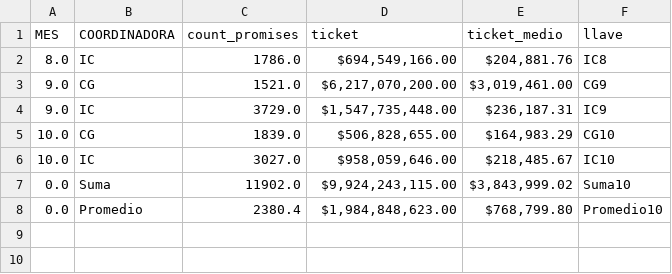
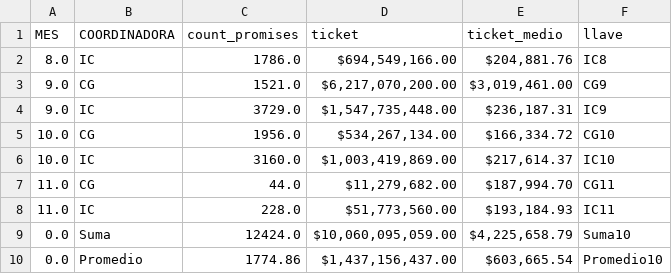
Before and after one commit to jherrera-cab/Nodos_report, a CSV file: data/procesed/promises/df_promises/summary_promises_operation_month.csv, drawn as a sheet.

```diff
--- a/data/procesed/promises/df_promises/summary_promises_operation_month.csv
+++ b/data/procesed/promises/df_promises/summary_promises_operation_month.csv
@@ -4,5 +4,7 @@ MES,COORDINADORA,count_promises,ticket,ticket_medio,llave
 9.0,IC,3729.0,"$1,547,735,448.00","$236,187.31",IC9
-10.0,CG,1839.0,"$506,828,655.00","$164,983.29",CG10
-10.0,IC,3027.0,"$958,059,646.00","$218,485.67",IC10
-0.0,Suma,11902.0,"$9,924,243,115.00","$3,843,999.02",Suma10
-0.0,Promedio,2380.4,"$1,984,848,623.00","$768,799.80",Promedio10
+10.0,CG,1956.0,"$534,267,134.00","$166,334.72",CG10
+10.0,IC,3160.0,"$1,003,419,869.00","$217,614.37",IC10
+11.0,CG,44.0,"$11,279,682.00","$187,994.70",CG11
+11.0,IC,228.0,"$51,773,560.00","$193,184.93",IC11
+0.0,Suma,12424.0,"$10,060,095,059.00","$4,225,658.79",Suma10
+0.0,Promedio,1774.86,"$1,437,156,437.00","$603,665.54",Promedio10
```
Also changed, not shown: data/procesed/gestiones/df_gestiones/summary_gestion_month.csv, data/procesed/merge/merge_df/df_merge_day.csv, 21 other files.
